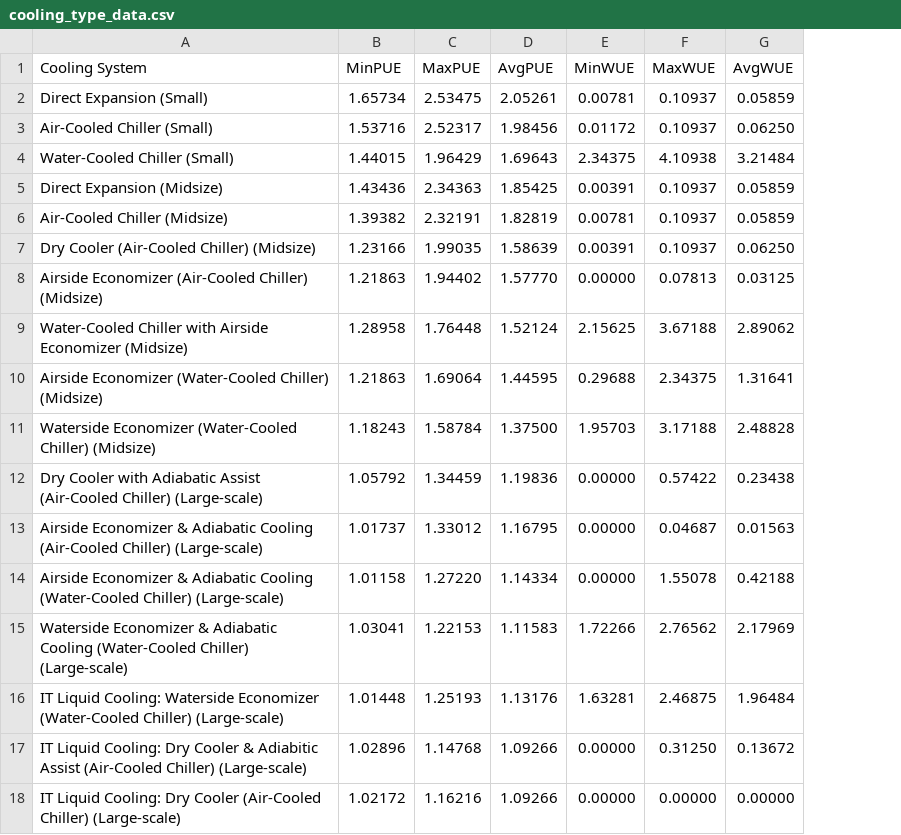
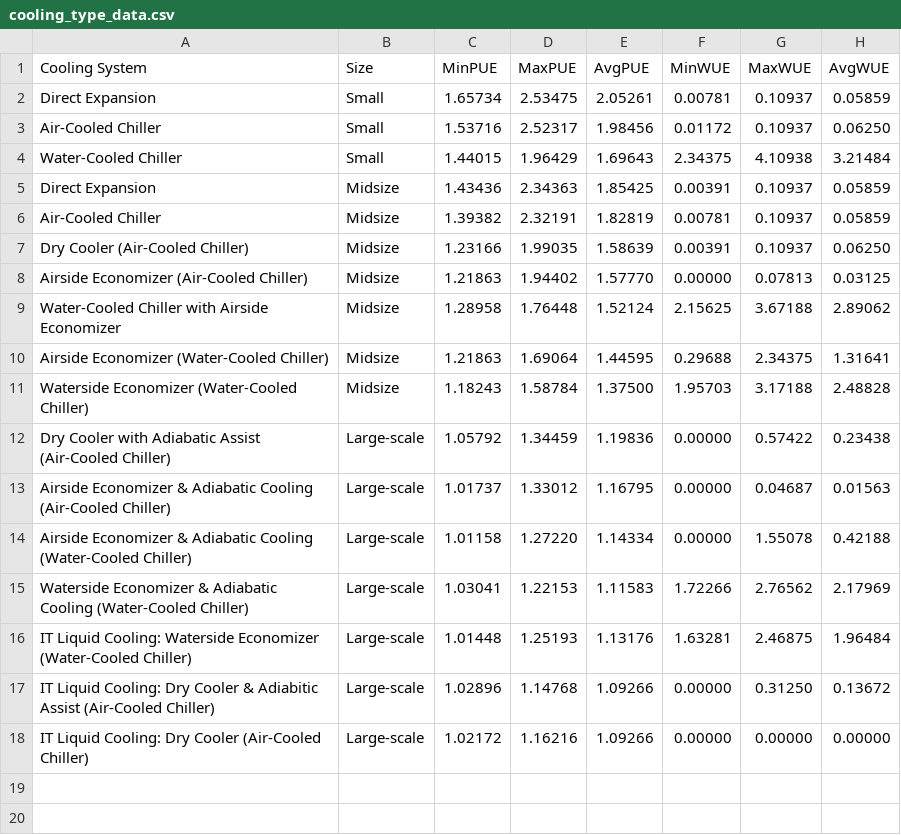
Before and after one commit to vaaniarora/Water_Sustainability, a CSV file: cooling_type_data.csv, drawn as a sheet; the diff names each change by its address in the sheet, - before the commit and + after, or states it on an @@ line.

```diff
--- a/cooling_type_data.csv
+++ b/cooling_type_data.csv
+column B (Size), rows 2-18: Small | Small | Small | Midsize | Midsize | Midsize | Midsize | Midsize | Midsize | Midsize | Large-scale | Large-scale | Large-scale | Large-scale | Large-scale | Large-scale | Large-scale
-A2 (Cooling System): Direct Expansion (Small)
+A2 (Cooling System): Direct Expansion
-A3 (Cooling System): Air-Cooled Chiller (Small)
+A3 (Cooling System): Air-Cooled Chiller
-A4 (Cooling System): Water-Cooled Chiller (Small)
+A4 (Cooling System): Water-Cooled Chiller
-A5 (Cooling System): Direct Expansion (Midsize)
+A5 (Cooling System): Direct Expansion
-A6 (Cooling System): Air-Cooled Chiller (Midsize)
+A6 (Cooling System): Air-Cooled Chiller
-A7 (Cooling System): Dry Cooler (Air-Cooled Chiller) (Midsize)
+A7 (Cooling System): Dry Cooler (Air-Cooled Chiller)
-A8 (Cooling System): Airside Economizer (Air-Cooled Chiller) (Midsize)
+A8 (Cooling System): Airside Economizer (Air-Cooled Chiller)
-A9 (Cooling System): …Airside Economizer (Midsize)
+A9 (Cooling System): …Airside Economizer
-A10 (Cooling System): …(Water-Cooled Chiller) (Midsize)
+A10 (Cooling System): …(Water-Cooled Chiller)
-A11 (Cooling System): …(Water-Cooled Chiller) (Midsize)
+A11 (Cooling System): …(Water-Cooled Chiller)
-A12 (Cooling System): …(Air-Cooled Chiller) (Large-scale)
+A12 (Cooling System): …(Air-Cooled Chiller)
-A13 (Cooling System): …(Air-Cooled Chiller) (Large-scale)
+A13 (Cooling System): …(Air-Cooled Chiller)
-A14 (Cooling System): …(Water-Cooled Chiller) (Large-scale)
+A14 (Cooling System): …(Water-Cooled Chiller)
-A15 (Cooling System): …(Water-Cooled Chiller) (Large-scale)
+A15 (Cooling System): …(Water-Cooled Chiller)
-A16 (Cooling System): …(Water-Cooled Chiller) (Large-scale)
+A16 (Cooling System): …(Water-Cooled Chiller)
-A17 (Cooling System): …(Air-Cooled Chiller) (Large-scale)
+A17 (Cooling System): …(Air-Cooled Chiller)
-A18 (Cooling System): …(Air-Cooled Chiller) (Large-scale)
+A18 (Cooling System): …(Air-Cooled Chiller)
```
Also changed, not shown: 2 other files.
